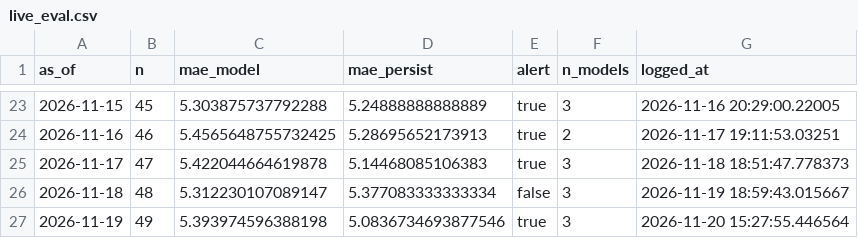
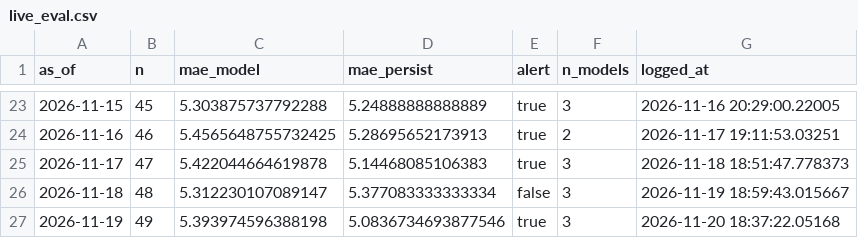
Before and after one commit to Boyeeeeeee/pm25-drift-pipeline, a CSV file: logs/live_eval.csv, drawn as a sheet; only a part is shown, gaps mark what is left out.

```diff
--- a/logs/live_eval.csv
+++ b/logs/live_eval.csv
@@ -26,2 +26,2 @@ as_of,n,mae_model,mae_persist,alert,n_models,logged_at
 2026-11-18,48,5.312230107089147,5.377083333333334,false,3,2026-11-19 18:59:43.015667
-2026-11-19,49,5.393974596388198,5.0836734693877546,true,3,2026-11-20 15:27:55.446564
+2026-11-19,49,5.393974596388198,5.0836734693877546,true,3,2026-11-20 18:37:22.05168
```
Also changed, not shown: logs/drift_log.csv.
